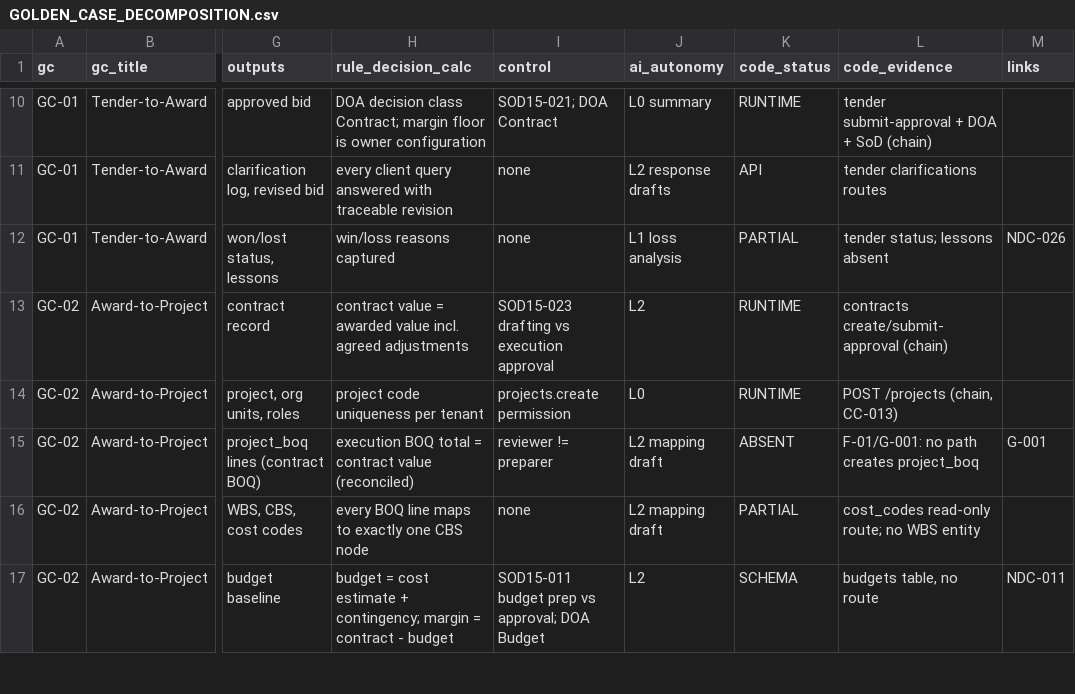
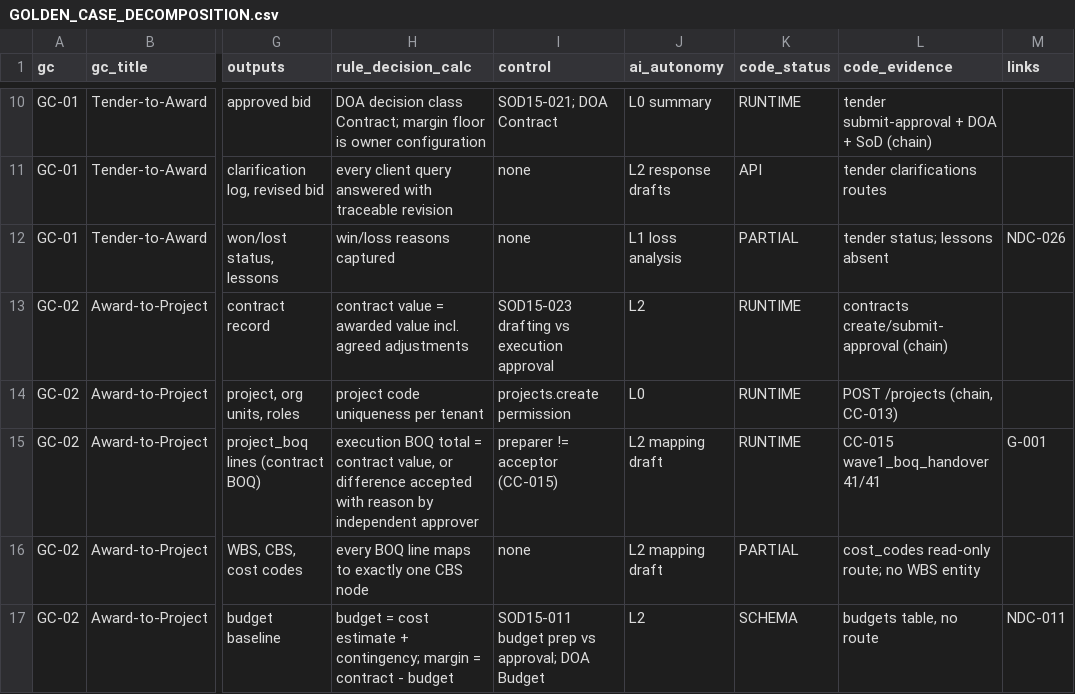
Before and after one commit to krvng5c6t9-rgb/-MISHEL-CONSTRUCTION-INTELLIGENCE-PLATFORM, a CSV file: governance/decomposition/GOLDEN_CASE_DECOMPOSITION.csv, drawn as a sheet; only a part is shown, gaps mark what is left out; the diff names each change by its address in the sheet, - before the commit and + after, or states it on an @@ line.

```diff
--- a/governance/decomposition/GOLDEN_CASE_DECOMPOSITION.csv
+++ b/governance/decomposition/GOLDEN_CASE_DECOMPOSITION.csv
-H15 (rule_decision_calc): …= contract value (reconciled)
+H15 (rule_decision_calc): …= contract value, or difference accepted with reason by independent approver
-I15 (control): reviewer != preparer
+I15 (control): preparer != acceptor (CC-015)
-K15 (code_status): ABSENT
+K15 (code_status): RUNTIME
-L15 (code_evidence): F-01/G-001: no path creates project_boq
+L15 (code_evidence): CC-015 wave1_boq_handover 41/41
```
Also changed, not shown: governance/registers/07_Gap_Register.csv, governance/registers/10_Change_Control_Register.csv, 8 other files.
